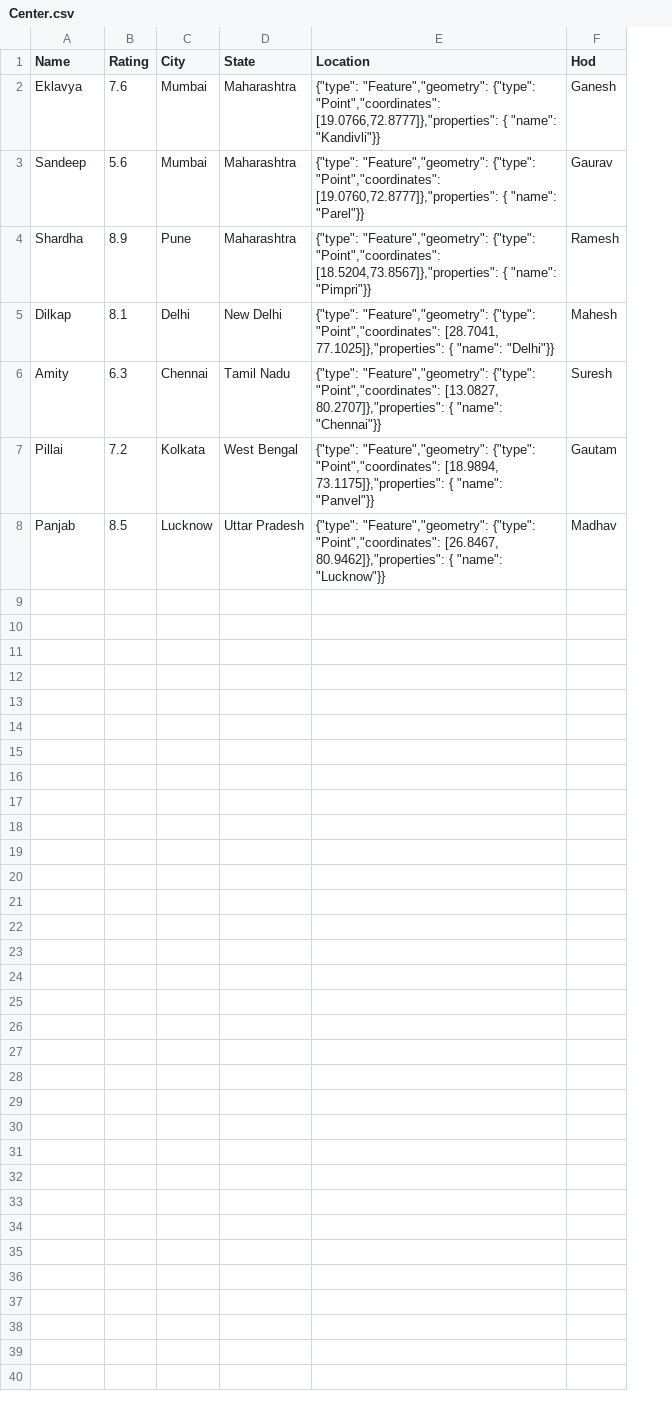
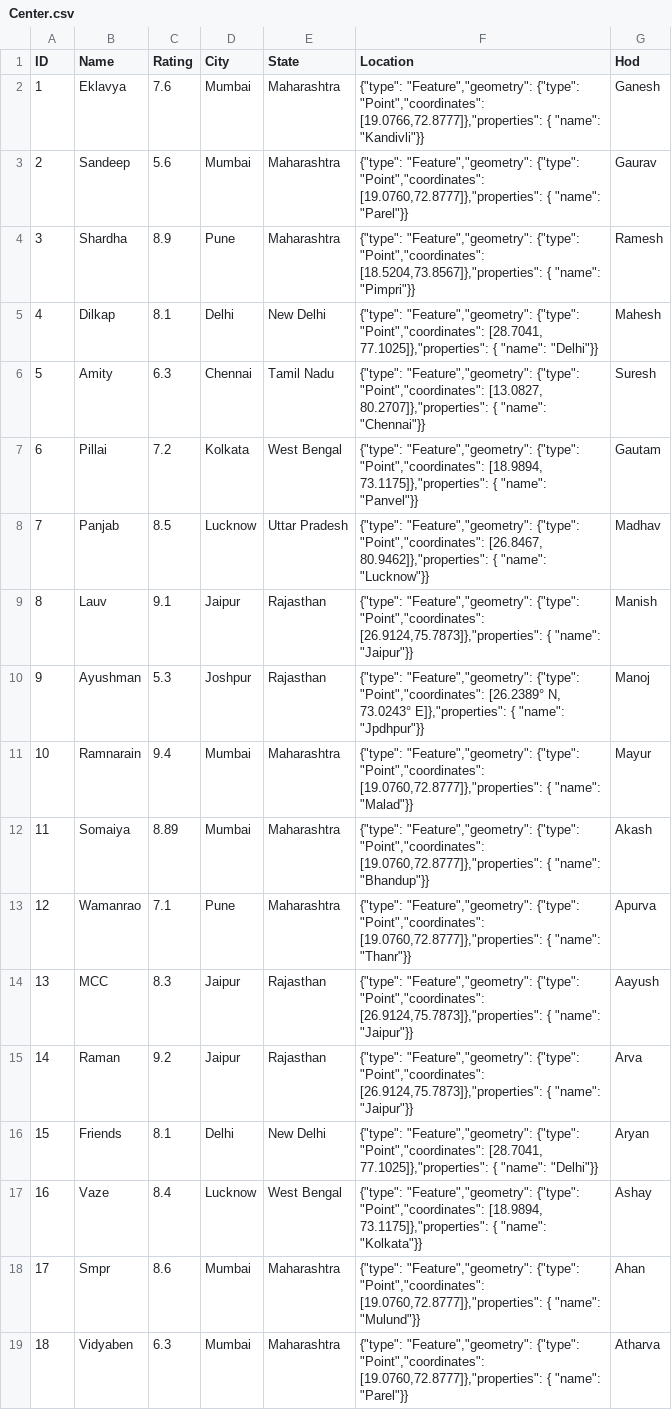
Before and after one commit to IndiaCFG3/team-73, a CSV file: datasets/Center.csv, drawn as a sheet; the diff names each change by its address in the sheet, - before the commit and + after, or states it on an @@ line.

Commit message:
centers employees added

```diff
--- a/datasets/Center.csv
+++ b/datasets/Center.csv
+column A (ID), rows 2-8: 1 | 2 | 3 | 4 | 5 | 6 | 7
+row 9: 8 | Lauv | 9.1 | Jaipur | Rajasthan | {"type": "Feature","geometry": {"type": "Point","coordinates": [26.9124,75.7873]},"properties": { "name": "Jaipur"}} | Manish
+row 10: 9 | Ayushman | 5.3 | Joshpur | Rajasthan | {"type": "Feature","geometry": {"type": "Point","coordinates": [26.2389° N, 73.0243° E]},"properties": { "name": "Jpdhpur"}} | Manoj
+row 11: 10 | Ramnarain | 9.4 | Mumbai | Maharashtra | {"type": "Feature","geometry": {"type": "Point","coordinates": [19.0760,72.8777]},"properties": { "name": "Malad"}} | Mayur
+row 12: 11 | Somaiya | 8.89 | Mumbai | Maharashtra | {"type": "Feature","geometry": {"type": "Point","coordinates": [19.0760,72.8777]},"properties": { "name": "Bhandup"}} | Akash
+row 13: 12 | Wamanrao | 7.1 | Pune | Maharashtra | {"type": "Feature","geometry": {"type": "Point","coordinates": [19.0760,72.8777]},"properties": { "name": "Thanr"}} | Apurva
+row 14: 13 | MCC | 8.3 | Jaipur | Rajasthan | {"type": "Feature","geometry": {"type": "Point","coordinates": [26.9124,75.7873]},"properties": { "name": "Jaipur"}} | Aayush
+row 15: 14 | Raman | 9.2 | Jaipur | Rajasthan | {"type": "Feature","geometry": {"type": "Point","coordinates": [26.9124,75.7873]},"properties": { "name": "Jaipur"}} | Arva
+row 16: 15 | Friends | 8.1 | Delhi | New Delhi | {"type": "Feature","geometry": {"type": "Point","coordinates": [28.7041, 77.1025]},"properties": { "name": "Delhi"}} | Aryan
+row 17: 16 | Vaze | 8.4 | Lucknow | West Bengal | {"type": "Feature","geometry": {"type": "Point","coordinates": [18.9894, 73.1175]},"properties": { "name": "Kolkata"}} | Ashay
+row 18: 17 | Smpr | 8.6 | Mumbai | Maharashtra | {"type": "Feature","geometry": {"type": "Point","coordinates": [19.0760,72.8777]},"properties": { "name": "Mulund"}} | Ahan
+row 19: 18 | Vidyaben | 6.3 | Mumbai | Maharashtra | {"type": "Feature","geometry": {"type": "Point","coordinates": [19.0760,72.8777]},"properties": { "name": "Parel"}} | Atharva
```
Also changed, not shown: datasets/Employee.csv.
